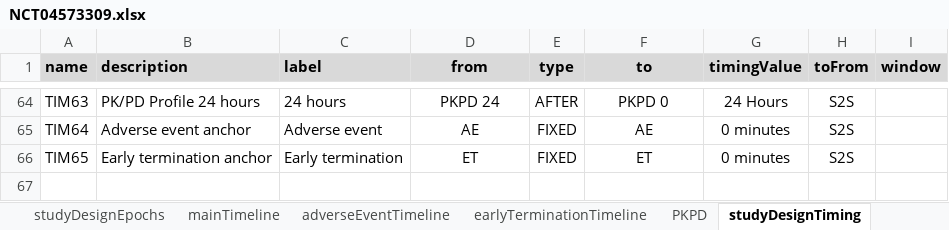
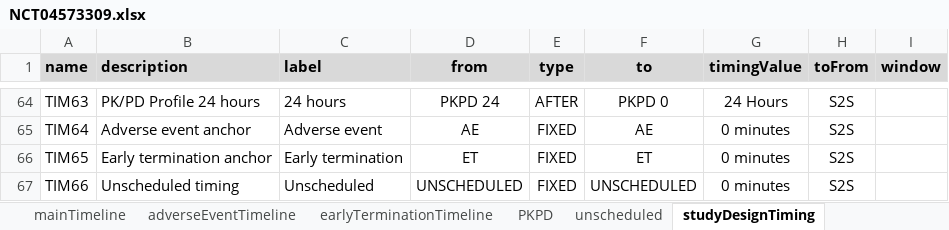
Before and after one commit to data4knowledge/usdm_data, an Excel workbook: source_data/NCT04573309/NCT04573309.xlsx, sheet studyDesignTiming, drawn as a sheet; only a part is shown, gaps mark what is left out; values as stored, in another font and other column widths than the file's, no borders; the diff names each change by its address in the sheet, - before the commit and + after, or states it on an @@ line.

```diff
--- a/source_data/NCT04573309/NCT04573309.xlsx (sheet studyDesignTiming)
+++ b/source_data/NCT04573309/NCT04573309.xlsx (sheet studyDesignTiming)
+sheet tab: unscheduled
+row 67: TIM66 | Unscheduled timing | Unscheduled | UNSCHEDULED | FIXED | UNSCHEDULED | 0 minutes | S2S
```
Also changed, not shown: sheet studyDesignConditions, sheet mainTimeline, sheet studyDesignActivities, sheet PKPD, sheet studyDesign.
